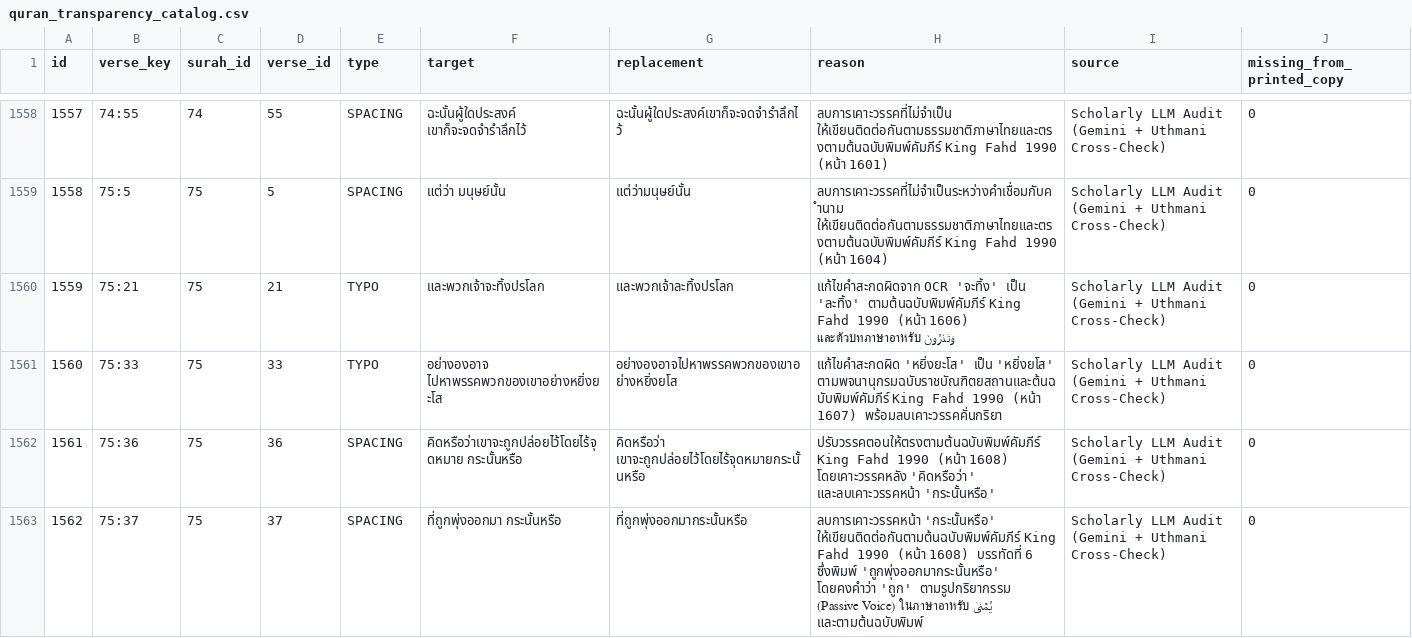
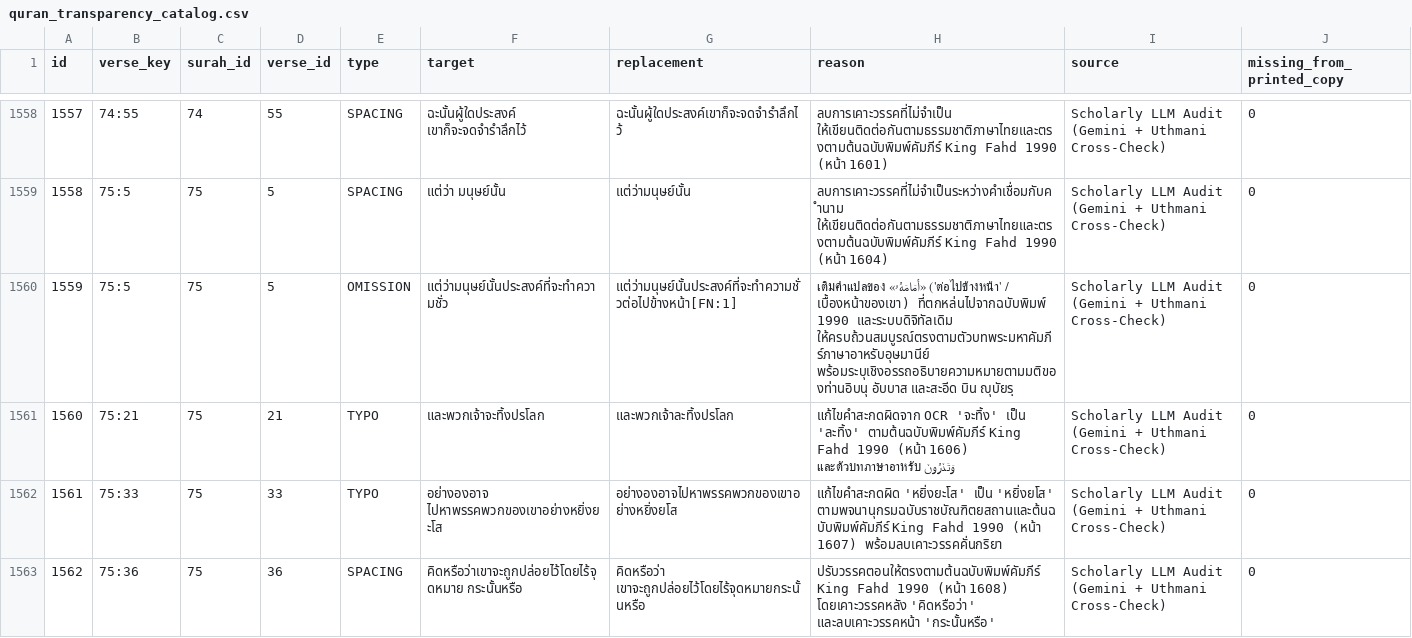
Before and after one commit to doxman13/thai-quran-master-data, a CSV file: csv/quran_transparency_catalog.csv, drawn as a sheet; only a part is shown, gaps mark what is left out; the shorter side is filled out with more unchanged rows; addresses are those after the commit; the diff names each change by its address in the sheet, - before the commit and + after, or states it on an @@ line.

Commit message:
fix(master): rebuild master datasets with 75:5 restoration and 1,656 errata records [deploy]

```diff
--- a/csv/quran_transparency_catalog.csv
+++ b/csv/quran_transparency_catalog.csv
+row 1560: 1559 | 75:5 | 75 | 5 | OMISSION | แต่ว่ามนุษย์นั้นประสงค์ที่จะทำความชั่ว | แต่ว่ามนุษย์นั้นประสงค์ที่จะทำความชั่วต่อไปข้างหน้า[FN:1] | เติมคำแปลของ «أَمَامَهُۥ» ('ต่อไปข้างหน้า' / เบื้องหน้าของเขา) ที่ตกหล่นไปจากฉบับพิมพ์ 1990 และระบบดิจิทัลเดิม ให้ครบถ้วนสมบูรณ์ตรงตามตัวบทพระมหาคัมภีร์ภาษาอาหรับอุษมานีย์ พร้อมระบุเชิงอรรถอธิบายความหมายตามมติของท่านอิบนุ อับบาส และสะอีด บิน ญุบัยรฺ | Scholarly LLM Audit (Gemini + Uthmani Cross-Check) | 0
@@ column A (id) renumbered from row 1561 down @@
```
Also changed, not shown: 7 other files.
